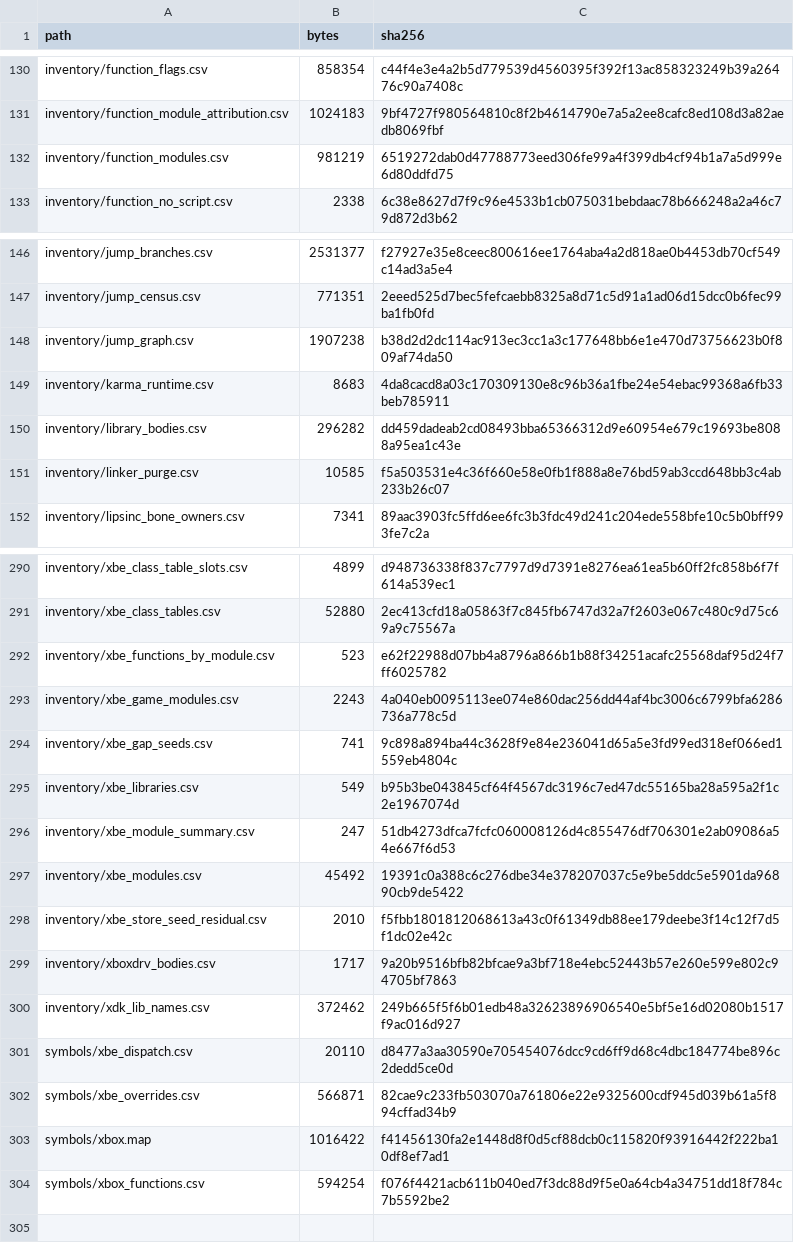
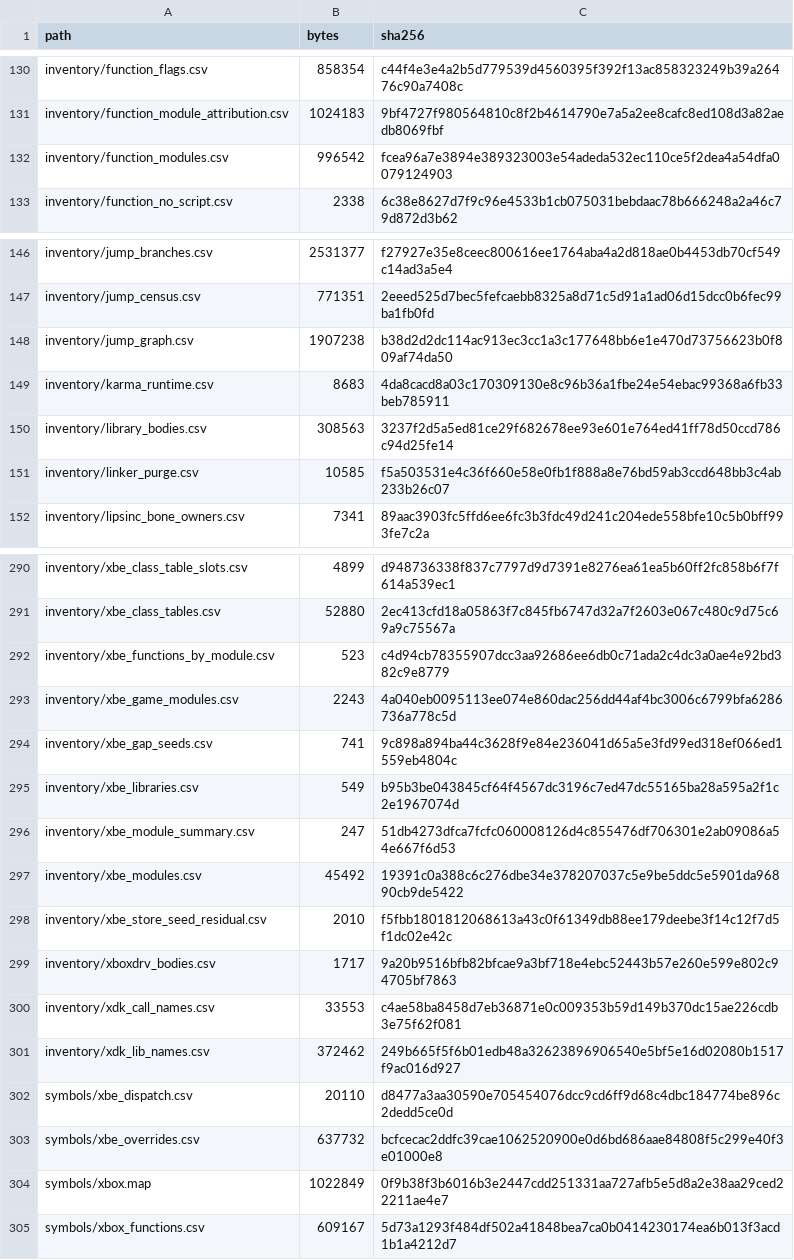
Before and after one commit to jkoehler11/stargate-alliance-decomp, a CSV file: inventory/artifact_hashes.csv, drawn as a sheet; only a part is shown, gaps mark what is left out.

Commit message:
naming: the call edges name 482 addresses the bodies could not, and the library sections reach 91.3%
Six items, one thread — the residue a masked-body pass cannot reach (PLAN 4.2).

1. **A second naming route.** `tools/xdk-call-names.py` (`make xdk-call-names`) resolves every
   `REL32` to a function symbol from the already-matched functions: the library's own symbol table
   names the target, which is exactly the population body matching leaves behind — import thunks,
   shifted boundaries, functions inlined at some call sites and not others.
2. **The artifact.** `inventory/xdk_call_names.csv` — 482 addresses, 256 confirmed by more than one
   caller (the busiest XAPI stub by 124 callers), with the vote count on every row.
3. **The names, applied.** +482 rows in `symbols/xbe_overrides.csv`, names-only renames in
   `symbols/xbox_functions.csv` (482 renamed, 0 addresses, sizes or modules moved), and
   `symbols/xbox.map` + `docs/NATIVE.md` + the module rollups regenerated behind them.
4. **The sections move.** Library sections 2,532 → **2,838 of 3,109 (91.3%)**; the map 44.43% →
   **47.65%**; `FUN_*` 8,320 → 7,838.
5. **Two refusal rules, and why they differ.** Callers that disagree (14 addresses) stay `FUN_*`.
   Two names land on two addresses each — COMDAT copies of `operator new` and D3DX's
   `process_restart` — and are *reported rather than refused*: each copy has its own callers, which
   is the opposite of the body matcher's rule, where a shared body is a shared guess.
6. **Gates.** `--check` validates the artifact dump-free, so it joins the tool contract; `docs/NAMING.md`
   carries the method and both rules; PLAN 4.2 records the numbers.

Not in this PR: the rest of the residue — 271 library bodies that no call edge reaches either, the 53
sound packages, and the engine bodies that carry no naming evidence at all.

```diff
--- a/inventory/artifact_hashes.csv
+++ b/inventory/artifact_hashes.csv
@@ -131,3 +131,3 @@ inventory/function_flags.csv,858354,c44f4e3e4a2b5d779539d4560395f392f13ac8583232
 inventory/function_module_attribution.csv,1024183,9bf4727f980564810c8f2b4614790e7a5a2ee8cafc8ed108d3a82aedb8069fbf
-inventory/function_modules.csv,981219,6519272dab0d47788773eed306fe99a4f399db4cf94b1a7a5d999e6d80ddfd75
+inventory/function_modules.csv,996542,fcea96a7e3894e389323003e54adeda532ec110ce5f2dea4a54dfa0079124903
 inventory/function_no_script.csv,2338,6c38e8627d7f9c96e4533b1cb075031bebdaac78b666248a2a46c79d872d3b62
@@ -149,3 +149,3 @@ inventory/jump_graph.csv,1907238,b38d2d2dc114ac913ec3cc1a3c177648bb6e1e470d73756
 inventory/karma_runtime.csv,8683,4da8cacd8a03c170309130e8c96b36a1fbe24e54ebac99368a6fb33beb785911
-inventory/library_bodies.csv,296282,dd459dadeab2cd08493bba65366312d9e60954e679c19693be8088a95ea1c43e
+inventory/library_bodies.csv,308563,3237f2d5a5ed81ce29f682678ee93e601e764ed41ff78d50ccd786c94d25fe14
 inventory/linker_purge.csv,10585,f5a503531e4c36f660e58e0fb1f888a8e76bd59ab3ccd648bb3c4ab233b26c07
@@ -291,3 +291,3 @@ inventory/xbe_class_table_slots.csv,4899,d948736338f837c7797d9d7391e8276ea61ea5b
 inventory/xbe_class_tables.csv,52880,2ec413cfd18a05863f7c845fb6747d32a7f2603e067c480c9d75c69a9c75567a
-inventory/xbe_functions_by_module.csv,523,e62f22988d07bb4a8796a866b1b88f34251acafc25568daf95d24f7ff6025782
+inventory/xbe_functions_by_module.csv,523,c4d94cb78355907dcc3aa92686ee6db0c71ada2c4dc3a0ae4e92bd382c9e8779
 inventory/xbe_game_modules.csv,2243,4a040eb0095113ee074e860dac256dd44af4bc3006c6799bfa6286736a778c5d
@@ -299,6 +299,7 @@ inventory/xbe_store_seed_residual.csv,2010,f5fbb1801812068613a43c0f61349db88ee17
 inventory/xboxdrv_bodies.csv,1717,9a20b9516bfb82bfcae9a3bf718e4ebc52443b57e260e599e802c94705bf7863
+inventory/xdk_call_names.csv,33553,c4ae58ba8458d7eb36871e0c009353b59d149b370dc15ae226cdb3e75f62f081
 inventory/xdk_lib_names.csv,372462,249b665f5f6b01edb48a32623896906540e5bf5e16d02080b1517f9ac016d927
 symbols/xbe_dispatch.csv,20110,d8477a3aa30590e705454076dcc9cd6ff9d68c4dbc184774be896c2dedd5ce0d
-symbols/xbe_overrides.csv,566871,82cae9c233fb503070a761806e22e9325600cdf945d039b61a5f894cffad34b9
-symbols/xbox.map,1016422,f41456130fa2e1448d8f0d5cf88dcb0c115820f93916442f222ba10df8ef7ad1
-symbols/xbox_functions.csv,594254,f076f4421acb611b040ed7f3dc88d9f5e0a64cb4a34751dd18f784c7b5592be2
+symbols/xbe_overrides.csv,637732,bcfcecac2ddfc39cae1062520900e0d6bd686aae84808f5c299e40f3e01000e8
+symbols/xbox.map,1022849,0f9b38f3b6016b3e2447cdd251331aa727afb5e5d8a2e38aa29ced22211ae4e7
+symbols/xbox_functions.csv,609167,5d73a1293f484df502a41848bea7ca0b0414230174ea6b013f3acd1b1a4212d7
```
Also changed, not shown: inventory/xbe_functions_by_module.csv, 15 other files.
